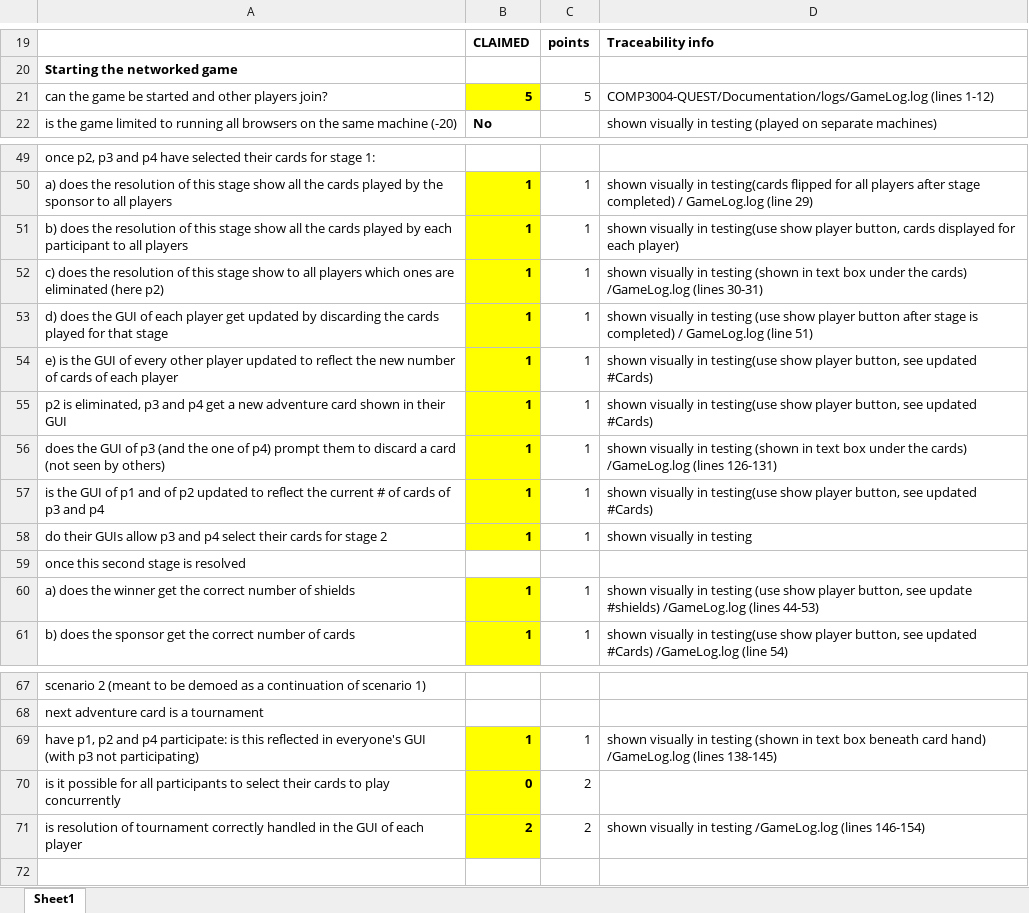
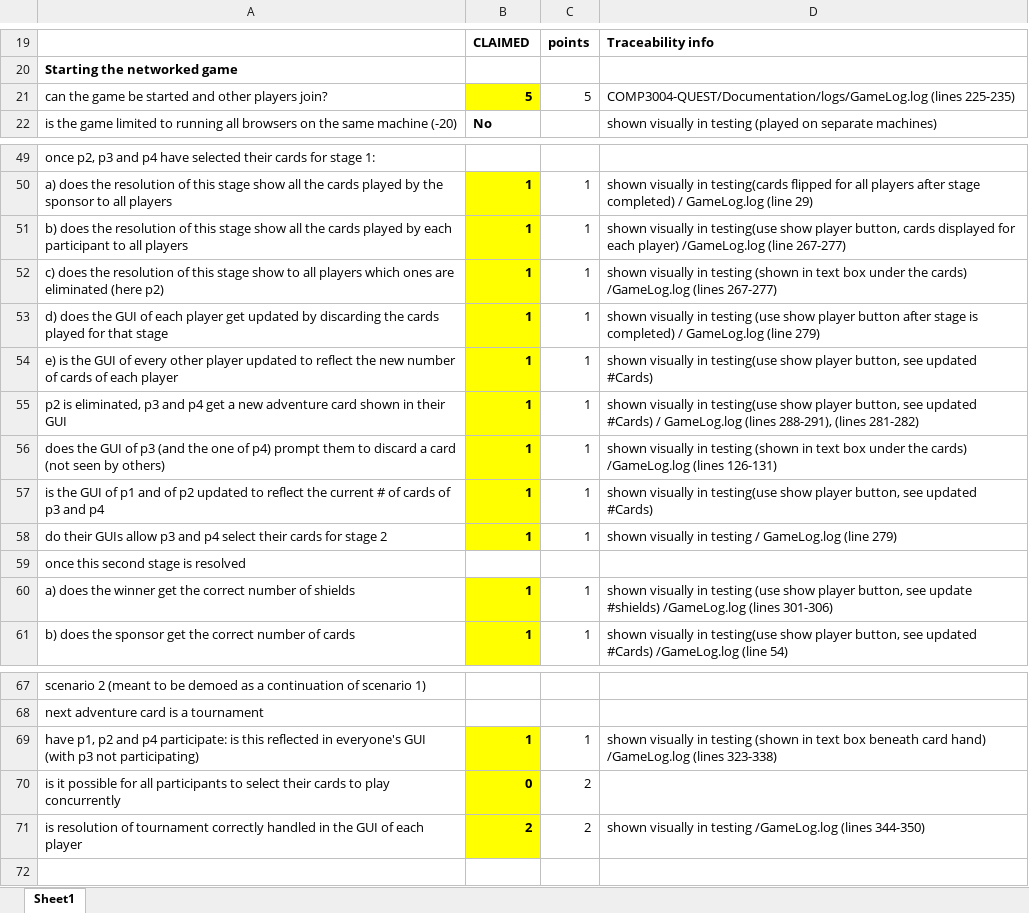
Before and after one commit to Tricktionary/Quest, an Excel workbook: Documentation/Iteration2Grid.xlsx, sheet Sheet1, drawn as a sheet; only a part is shown, gaps mark what is left out; values as stored, in another font and other column widths than the file's, no borders; the diff names each change by its address in the sheet, - before the commit and + after, or states it on an @@ line.

Commit message:
log fix

```diff
--- a/Documentation/Iteration2Grid.xlsx (sheet Sheet1)
+++ b/Documentation/Iteration2Grid.xlsx (sheet Sheet1)
-D21: COMP3004-QUEST/Documentation/logs/GameLog.log (lines 1-12)
+D21: COMP3004-QUEST/Documentation/logs/GameLog.log (lines 225-235)
-D51: …each player)
+D51: …each player) /GameLog.log (line 267-277)
-D52: …/GameLog.log (lines 30-31)
+D52: …/GameLog.log (lines 267-277)
-D53: …GameLog.log (line 51)
+D53: …GameLog.log (line 279)
-D55: …updated #Cards)
+D55: …updated #Cards) / GameLog.log (lines 288-291), (lines 281-282)
-D58: shown visually in testing
+D58: shown visually in testing / GameLog.log (line 279)
-D60: …/GameLog.log (lines 44-53)
+D60: …/GameLog.log (lines 301-306)
-D69: …/GameLog.log (lines 138-145)
+D69: …/GameLog.log (lines 323-338)
-D71: …/GameLog.log (lines 146-154)
+D71: …/GameLog.log (lines 344-350)
```
